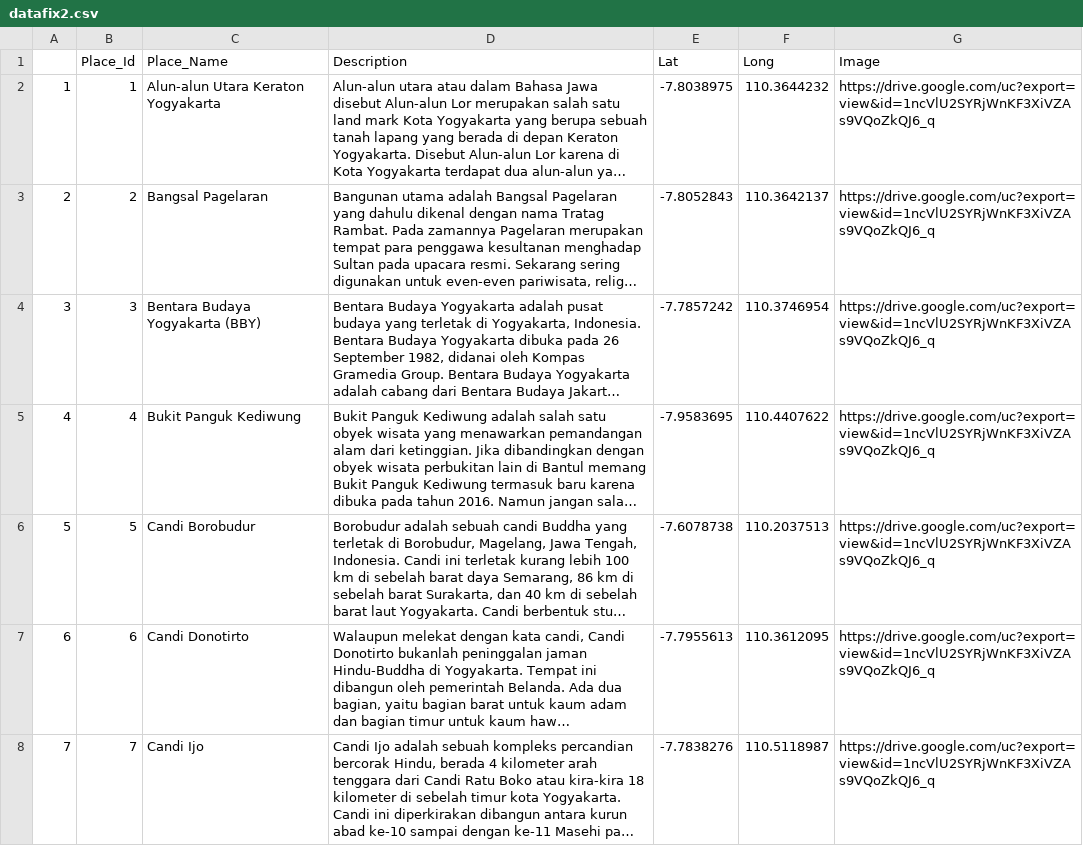
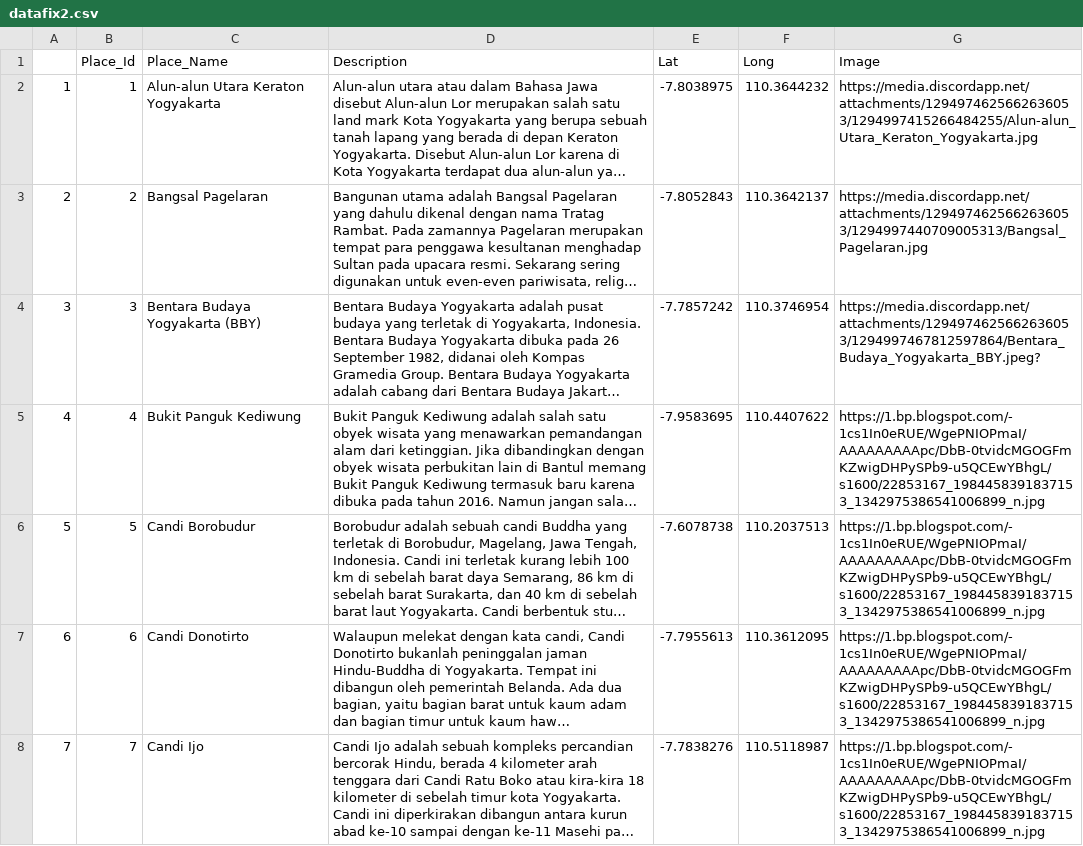
Before and after one commit to mhmd-arif/banen, a CSV file: datafix2.csv, drawn as a sheet; only a part is shown; long unchanged cells end in …; the diff covers the shown part only; the diff names each change by its address in the sheet, - before the commit and + after, or states it on an @@ line.

Commit message:
Update Data

```diff
--- a/datafix2.csv
+++ b/datafix2.csv
-G2 (Image): https://drive.google.com/uc?export=view&id=1ncVlU2SYRjWnKF3XiVZAs9VQoZkQJ6_q
+G2 (Image): https://media.discordapp.net/attachments/1294974625662636053/1294997415266484255/Alun-alun_Utara_Keraton_Yogyakarta.jpg
-G3 (Image): https://drive.google.com/uc?export=view&id=1ncVlU2SYRjWnKF3XiVZAs9VQoZkQJ6_q
+G3 (Image): https://media.discordapp.net/attachments/1294974625662636053/1294997440709005313/Bangsal_Pagelaran.jpg
-G4 (Image): https://drive.google.com/uc?export=view&id=1ncVlU2SYRjWnKF3XiVZAs9VQoZkQJ6_q
+G4 (Image): https://media.discordapp.net/attachments/1294974625662636053/1294997467812597864/Bentara_Budaya_Yogyakarta_BBY.jpeg?
-G5:G8 (Image): https://drive.google.com/uc?export=view&id=1ncVlU2SYRjWnKF3XiVZAs9VQoZkQJ6_q
+G5:G8 (Image): https://1.bp.blogspot.com/-1cs1In0eRUE/WgePNIOPmaI/AAAAAAAAApc/DbB-0tvidcMGOGFmKZwigDHPySPb9-u5QCEwYBhgL/s1600/22853167_1984458391837153_1342975386541006899_n.jpg
```
Also changed, not shown: 22 edited cells elsewhere in this file.
